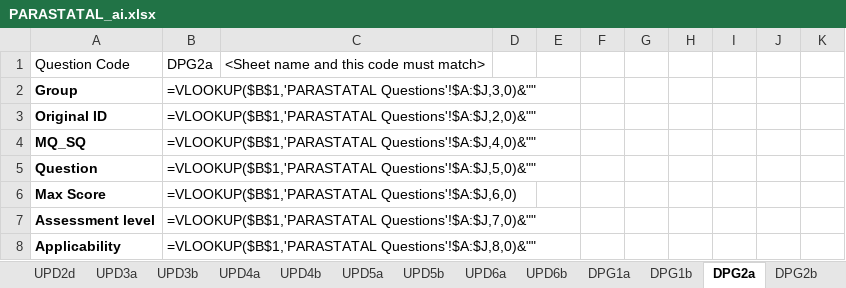
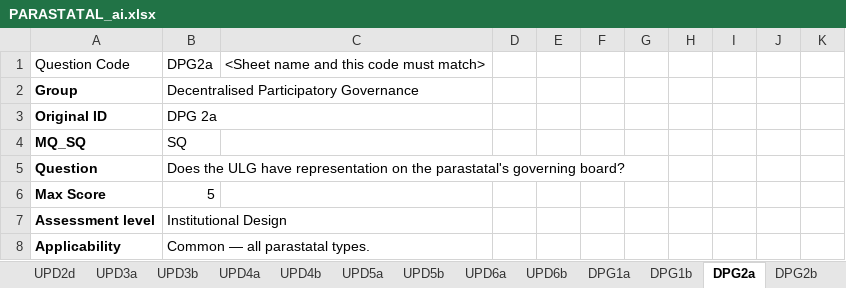
Before and after one commit to janaonline/asics, an Excel workbook: scoring/2027/ai/PARASTATAL_ai.xlsx, sheet DPG2a, drawn as a sheet; only a part is shown; values as stored, in another font and other column widths than the file's, no borders; formulas without a stored value are shown as written; the diff covers the shown part only; the diff names each change by its address in the sheet, - before the commit and + after, or states it on an @@ line.

```diff
--- a/scoring/2027/ai/PARASTATAL_ai.xlsx (sheet DPG2a)
+++ b/scoring/2027/ai/PARASTATAL_ai.xlsx (sheet DPG2a)
-B2: =VLOOKUP($B$1,'PARASTATAL Questions'!$A:$J,3,0)&""
+B2: Decentralised Participatory Governance
-B3: =VLOOKUP($B$1,'PARASTATAL Questions'!$A:$J,2,0)&""
+B3: DPG 2a
-B4: =VLOOKUP($B$1,'PARASTATAL Questions'!$A:$J,4,0)&""
+B4: SQ
-B5: =VLOOKUP($B$1,'PARASTATAL Questions'!$A:$J,5,0)&""
+B5: Does the ULG have representation on the parastatal's governing board?
-B6: =VLOOKUP($B$1,'PARASTATAL Questions'!$A:$J,6,0)
+B6: 5
-B7: =VLOOKUP($B$1,'PARASTATAL Questions'!$A:$J,7,0)&""
+B7: Institutional Design
-B8: =VLOOKUP($B$1,'PARASTATAL Questions'!$A:$J,8,0)&""
+B8: Common — all parastatal types.
```
Also changed, not shown: 39 edited cells elsewhere in this sheet, sheet Scores (start here), sheet PARASTATAL_SUMMARY_RAW, sheet DPG1a, sheet SC5, sheet UPD1a, sheet DPG2b, 38 more sheets, charts or pictures, scoring/2027/results/ASICS_2027_Scores.xlsx, 27 other files.
